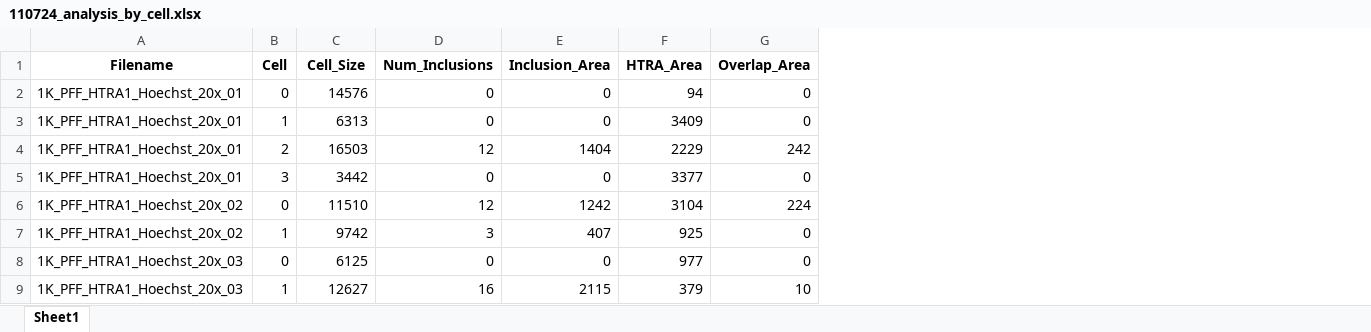
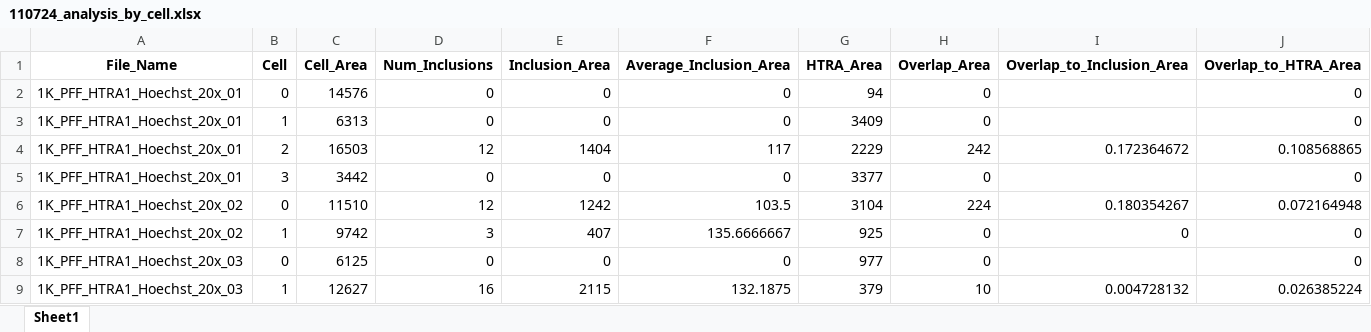
Before and after one commit to yiminghuang47/kara-lab, an Excel workbook: PFF_HTRA1/110724_analysis_by_cell.xlsx, sheet Sheet1, drawn as a sheet; only a part is shown; values as stored, in another font and other column widths than the file's, no borders; the diff names each change by its address in the sheet, - before the commit and + after, or states it on an @@ line.

```diff
--- a/PFF_HTRA1/110724_analysis_by_cell.xlsx (sheet Sheet1)
+++ b/PFF_HTRA1/110724_analysis_by_cell.xlsx (sheet Sheet1)
+column F (Average_Inclusion_Area), rows 2-9: 0 | 0 | 117 | 0 | 103.5 | 135.6666667 | 0 | 132.1875
+column I (Overlap_to_Inclusion_Area), rows 4-9: 0.172364672 |  | 0.180354267 | 0 |  | 0.004728132
+column J (Overlap_to_HTRA_Area), rows 2-9: 0 | 0 | 0.108568865 | 0 | 0.072164948 | 0 | 0 | 0.026385224
-A1: Filename
+A1: File_Name
-C1: Cell_Size
+C1: Cell_Area
```
Also changed, not shown: PFF_HTRA1/103124_analysis_by_cell.xlsx, PFF_HTRA1/103124_analysis_by_image.xlsx, 4 other files.
